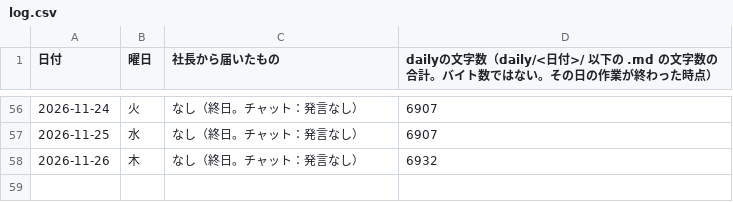
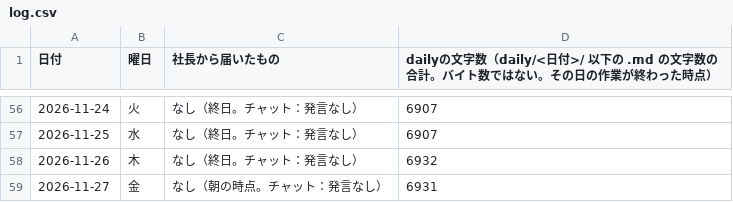
Before and after one commit to dool-user/admin, a CSV file: callcenter/note/daily/log.csv, drawn as a sheet; only a part is shown, gaps mark what is left out; the diff names each change by its address in the sheet, - before the commit and + after, or states it on an @@ line.

```diff
--- a/callcenter/note/daily/log.csv
+++ b/callcenter/note/daily/log.csv
+row 59: 2026-11-27 | 金 | なし（朝の時点。チャット：発言なし） | 6931
```
Also changed, not shown: 1 other file.
